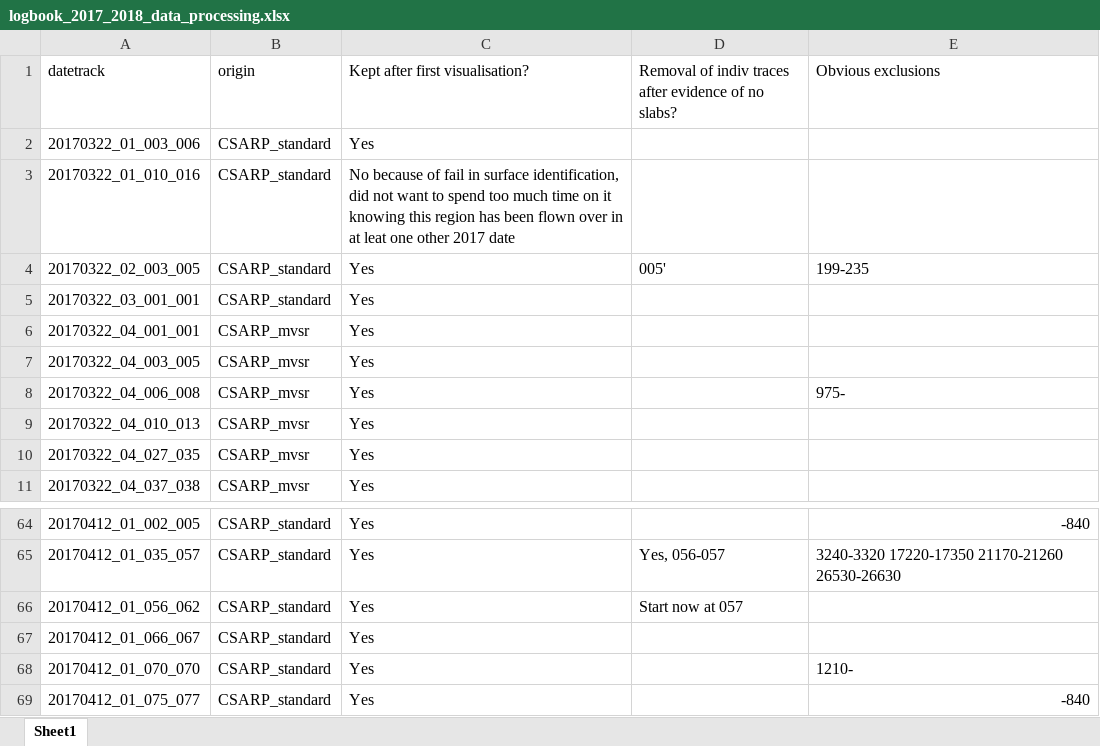
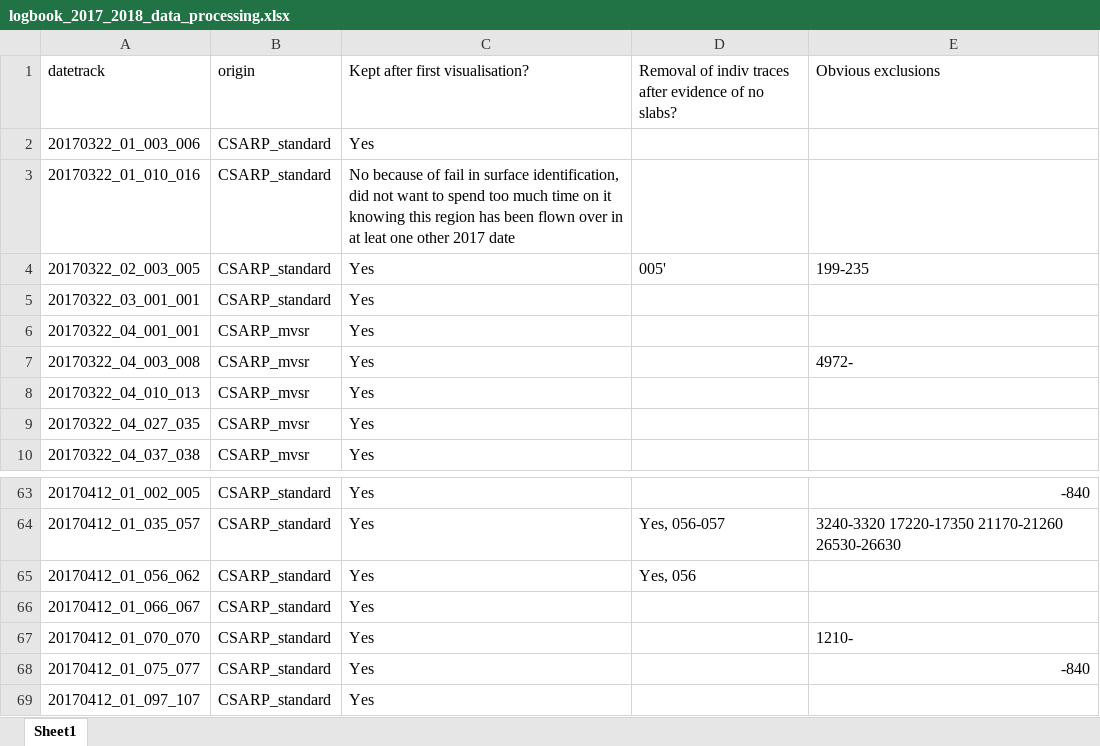
Before and after one commit to jullienn/changing_Greenland_iceslabs, an Excel workbook: intial_selection_20172018/logbook_2017_2018_data_processing.xlsx, sheet Sheet1, drawn as a sheet; only a part is shown, gaps mark what is left out; the shorter side is filled out with more unchanged rows; values as stored, in another font and other column widths than the file's, no borders; removed rows and columns are numbered as before the commit, all else as after; the diff names each change by its address in the sheet, - before the commit and + after, or states it on an @@ line.

Commit message:
Define sections for the different phases of exclusion indentification.

```diff
--- a/intial_selection_20172018/logbook_2017_2018_data_processing.xlsx (sheet Sheet1)
+++ b/intial_selection_20172018/logbook_2017_2018_data_processing.xlsx (sheet Sheet1)
-row 7: 20170322_04_003_005 | CSARP_mvsr | Yes
-A7 (datetrack): 20170322_04_006_008
+A7 (datetrack): 20170322_04_003_008
-E7 (Obvious exclusions): 975-
+E7 (Obvious exclusions): 4972-
-D65: Start now at 057
+D65: Yes, 056
```
Also changed, not shown: 2 other files.
